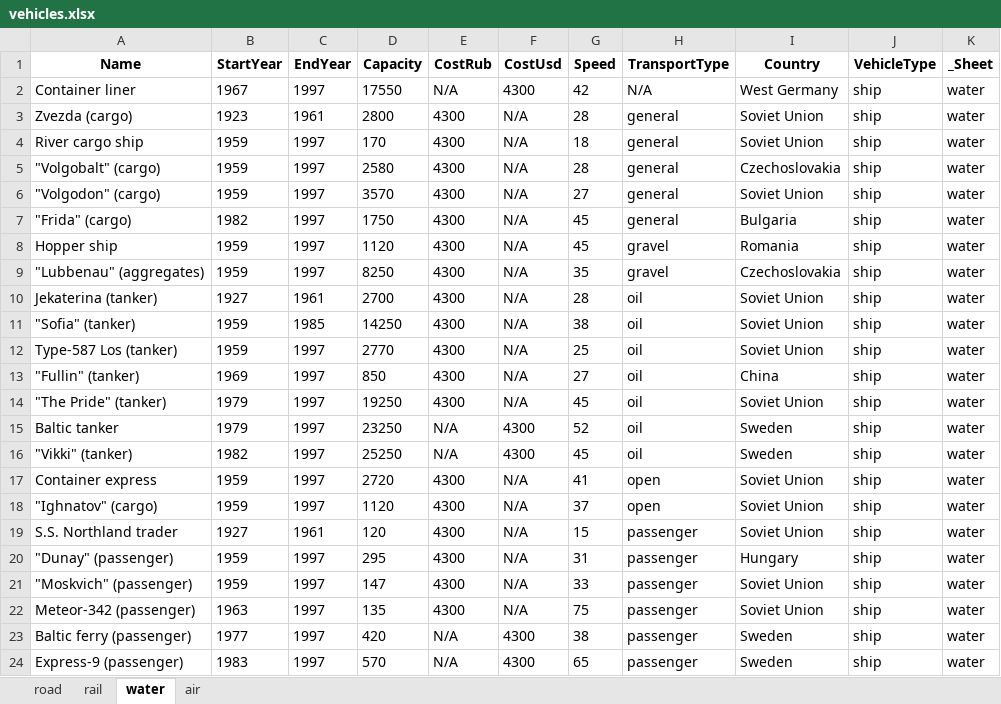
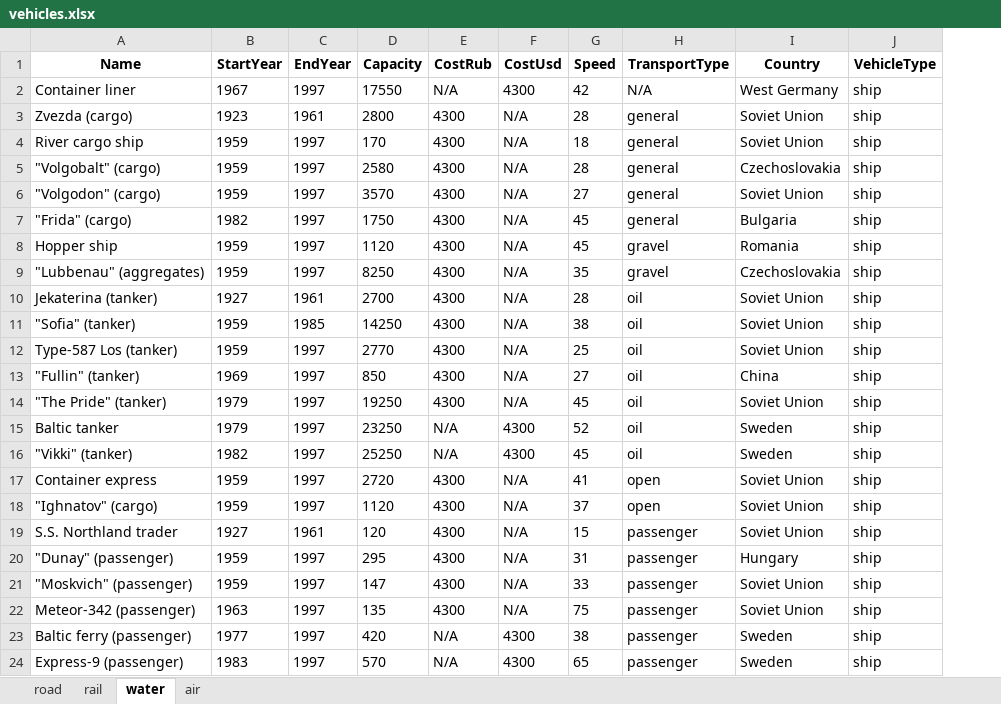
Before and after one commit to 1ucket/Workers-Resources-Vehicle-Export, an Excel workbook: vehicles.xlsx, sheet water, drawn as a sheet; values as stored, in another font and other column widths than the file's, no borders; the diff names each change by its address in the sheet, - before the commit and + after, or states it on an @@ line.

```diff
--- a/vehicles.xlsx (sheet water)
+++ b/vehicles.xlsx (sheet water)
-column K (_Sheet), rows 2-24: all water
```
Also changed, not shown: sheet road, sheet rail, sheet air, 1 other file.
